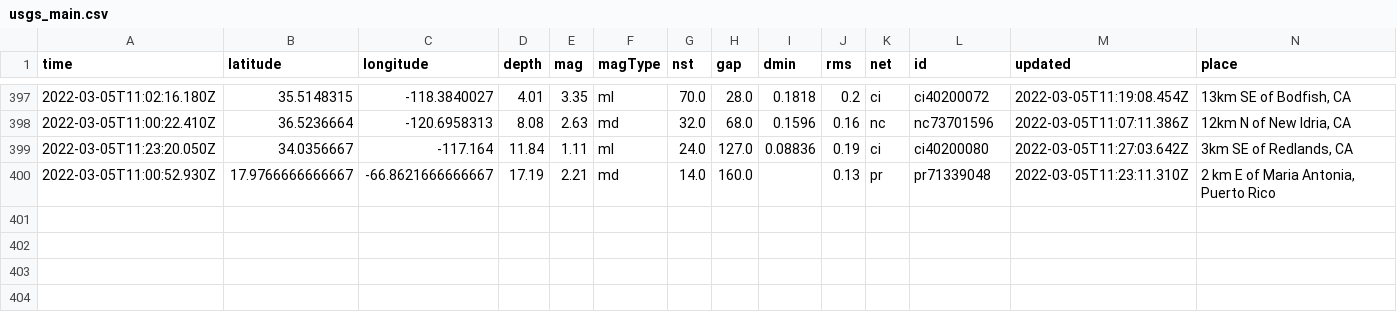
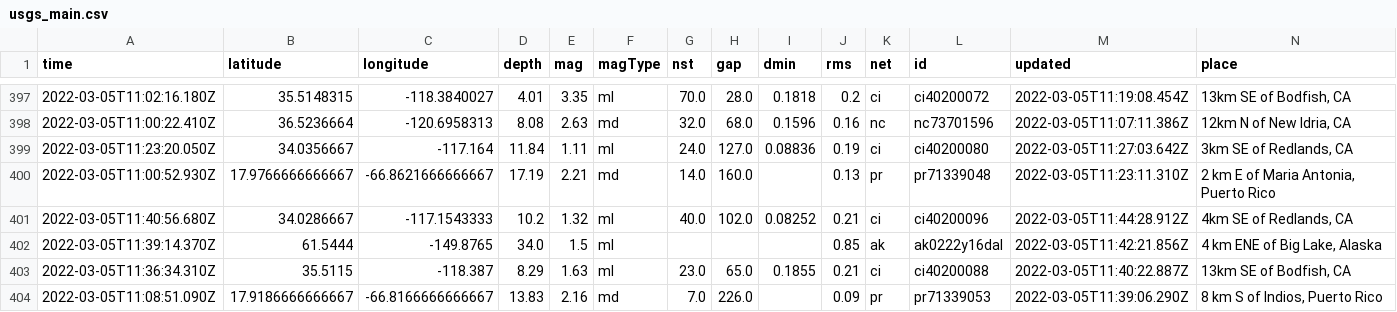
Before and after one commit to chadday/nicar-gitaction, a CSV file: usgs_main.csv, drawn as a sheet; only a part is shown, gaps mark what is left out; rows hold the shown columns only; the diff names each change by its address in the sheet, - before the commit and + after, or states it on an @@ line.

```diff
--- a/usgs_main.csv
+++ b/usgs_main.csv
+row 401: 2022-03-05T11:40:56.680Z | 34.0286667 | -117.1543333 | 10.2 | 1.32 | ml | 40.0 | 102.0 | 0.08252 | 0.21 | ci | ci40200096 | 2022-03-05T11:44:28.912Z | 4km SE of Redlands, CA
+row 402: 2022-03-05T11:39:14.370Z | 61.5444 | -149.8765 | 34.0 | 1.5 | ml |  |  |  | 0.85 | ak | ak0222y16dal | 2022-03-05T11:42:21.856Z | 4 km ENE of Big Lake, Alaska
+row 403: 2022-03-05T11:36:34.310Z | 35.5115 | -118.387 | 8.29 | 1.63 | ml | 23.0 | 65.0 | 0.1855 | 0.21 | ci | ci40200088 | 2022-03-05T11:40:22.887Z | 13km SE of Bodfish, CA
+row 404: 2022-03-05T11:08:51.090Z | 17.9186666666667 | -66.8166666666667 | 13.83 | 2.16 | md | 7.0 | 226.0 |  | 0.09 | pr | pr71339053 | 2022-03-05T11:39:06.290Z | 8 km S of Indios, Puerto Rico
```
Also changed, not shown: usgs_current.csv.
